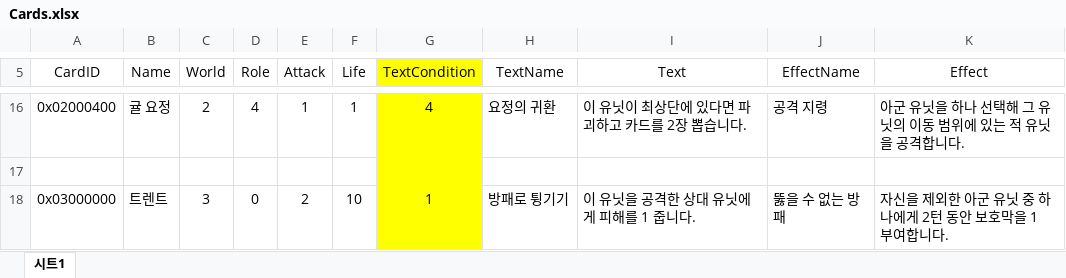
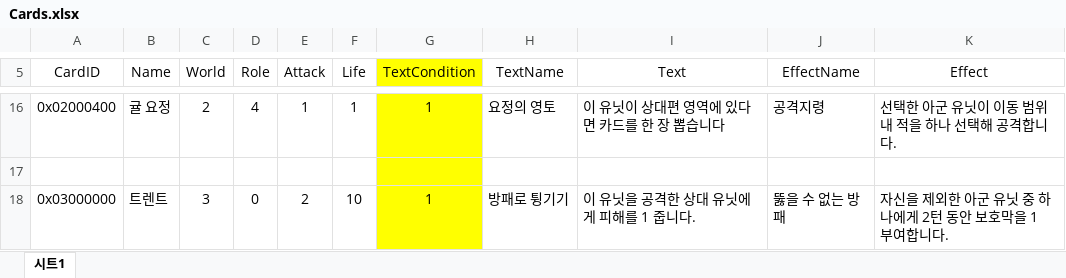
Before and after one commit to kookmin-sw/2026-capstone-11, an Excel workbook: RL_AI/cards/Cards.xlsx, sheet 시트1, drawn as a sheet; only a part is shown, gaps mark what is left out; values as stored, in another font and other column widths than the file's, no borders; charts and pictures not drawn; the diff covers the shown part only; the diff names each change by its address in the sheet, - before the commit and + after, or states it on an @@ line.

```diff
--- a/RL_AI/cards/Cards.xlsx (sheet 시트1)
+++ b/RL_AI/cards/Cards.xlsx (sheet 시트1)
-G16 (TextCondition): 4
+G16 (TextCondition): 1
-H16 (TextName): 요정의 귀환
+H16 (TextName): 요정의 영토
-I16 (Text): 이 유닛이 최상단에 있다면 파괴하고 카드를 2장 뽑습니다.
+I16 (Text): 이 유닛이 상대편 영역에 있다면 카드를 한 장 뽑습니다
-J16 (EffectName): 공격 지령
+J16 (EffectName): 공격지령
-K16 (Effect): 아군 유닛을 하나 선택해 그 유닛의 이동 범위에 있는 적 유닛을 공격합니다.
+K16 (Effect): 선택한 아군 유닛이 이동 범위 내 적을 하나 선택해 공격합니다.
```
Also changed, not shown: 62 edited cells elsewhere in this sheet, charts or pictures, 24 other files.
